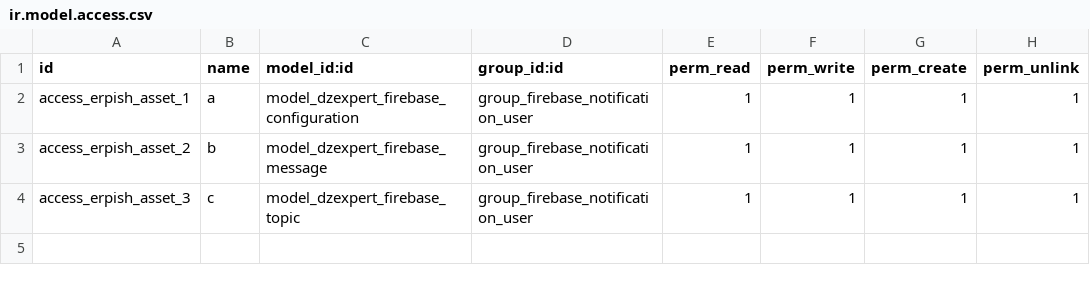
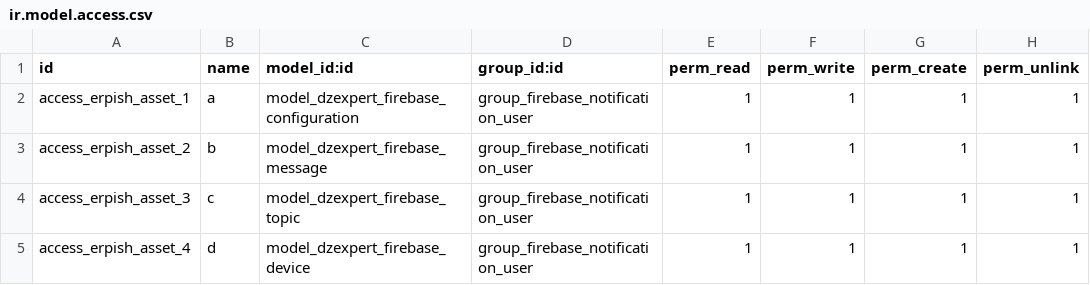
Before and after one commit to rafikexpert/test, a CSV file: dzexpert_firebase_notification/security/ir.model.access.csv, drawn as a sheet; the diff names each change by its address in the sheet, - before the commit and + after, or states it on an @@ line.

Commit message:
add Device model

```diff
--- a/dzexpert_firebase_notification/security/ir.model.access.csv
+++ b/dzexpert_firebase_notification/security/ir.model.access.csv
+row 5: access_erpish_asset_4 | d | model_dzexpert_firebase_device | group_firebase_notification_user | 1 | 1 | 1 | 1
```
Also changed, not shown: 9 other files.
